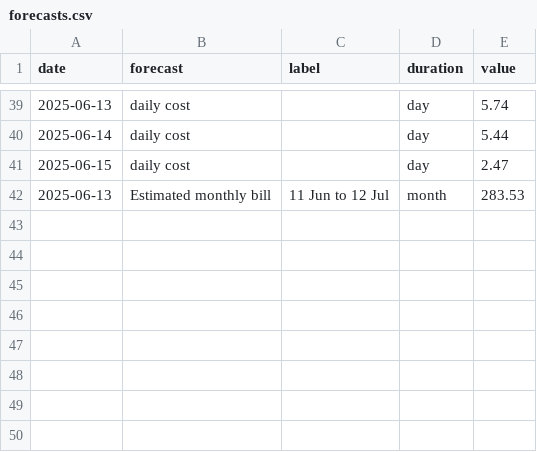
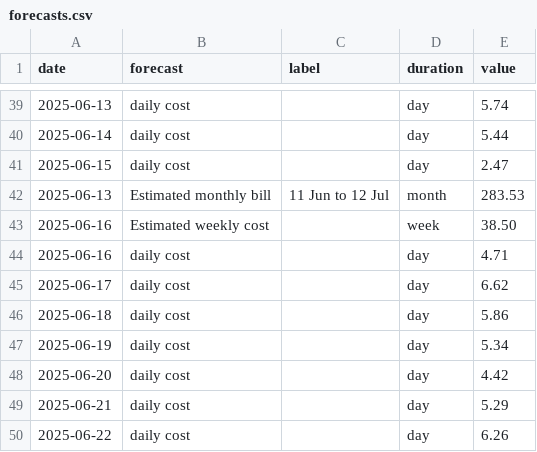
Before and after one commit to seanlhodges/energy_consumption, a CSV file: data/forecasts.csv, drawn as a sheet; only a part is shown, gaps mark what is left out.

Commit message:
Data update 2025-06-15

```diff
--- a/data/forecasts.csv
+++ b/data/forecasts.csv
@@ -42 +42,9 @@ date,forecast,label,duration,value
 2025-06-13,Estimated monthly bill,11 Jun to 12 Jul,month,283.53
+2025-06-16,Estimated weekly cost,,week,38.50
+2025-06-16,daily cost,,day,4.71
+2025-06-17,daily cost,,day,6.62
+2025-06-18,daily cost,,day,5.86
+2025-06-19,daily cost,,day,5.34
+2025-06-20,daily cost,,day,4.42
+2025-06-21,daily cost,,day,5.29
+2025-06-22,daily cost,,day,6.26
```
Also changed, not shown: data/usage-appliances.csv, 10 other files.
